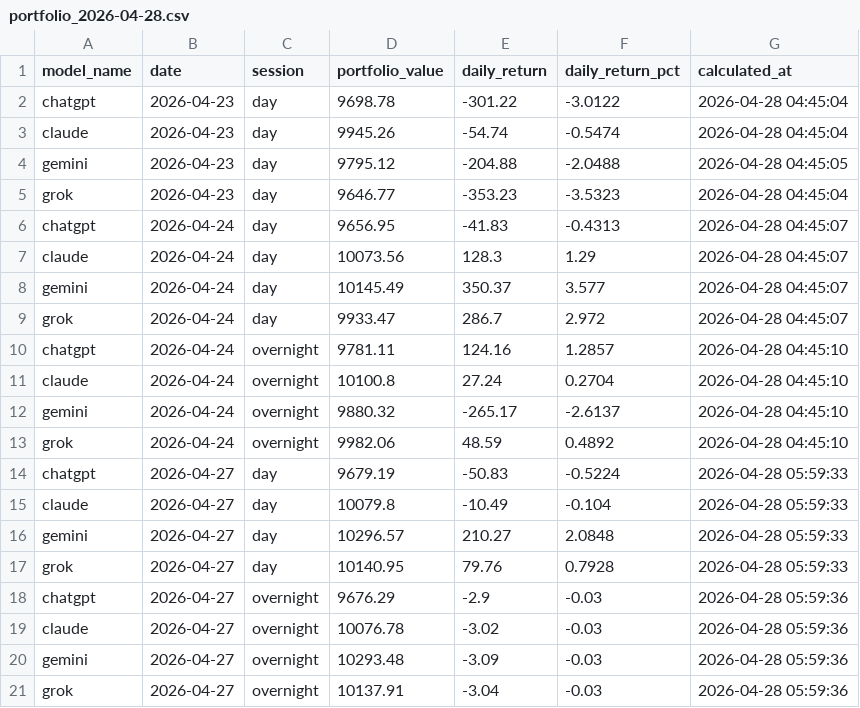
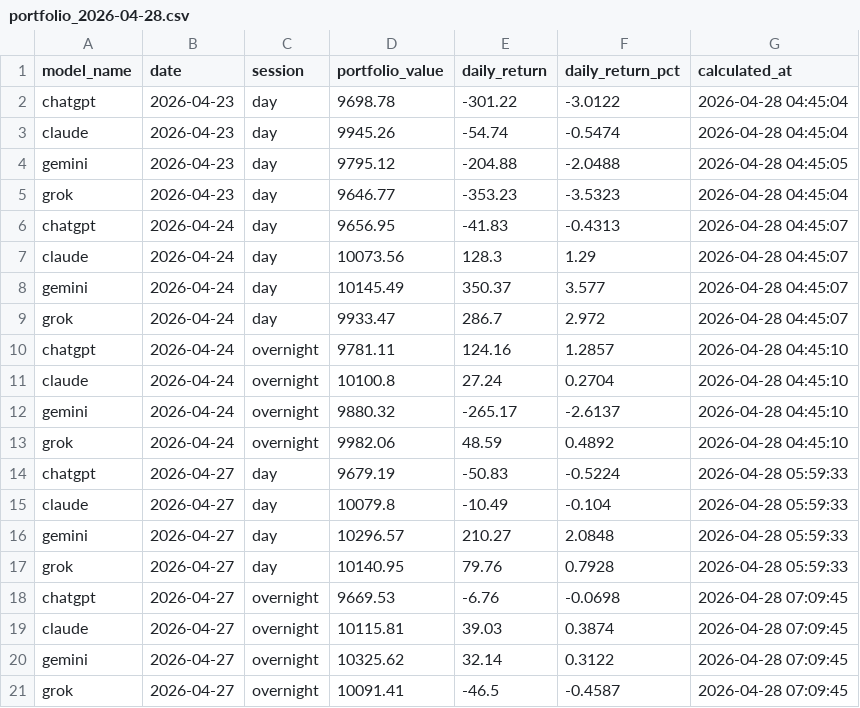
Before and after one commit to pranavakshat/ai-stock-analyst, a CSV file: backups/portfolio_2026-04-28.csv, drawn as a sheet.

```diff
--- a/backups/portfolio_2026-04-28.csv
+++ b/backups/portfolio_2026-04-28.csv
@@ -17,5 +17,5 @@ gemini,2026-04-27,day,10296.57,210.27,2.0848,2026-04-28 05:59:33
 grok,2026-04-27,day,10140.95,79.76,0.7928,2026-04-28 05:59:33
-chatgpt,2026-04-27,overnight,9676.29,-2.9,-0.03,2026-04-28 05:59:36
-claude,2026-04-27,overnight,10076.78,-3.02,-0.03,2026-04-28 05:59:36
-gemini,2026-04-27,overnight,10293.48,-3.09,-0.03,2026-04-28 05:59:36
-grok,2026-04-27,overnight,10137.91,-3.04,-0.03,2026-04-28 05:59:36
+chatgpt,2026-04-27,overnight,9669.53,-6.76,-0.0698,2026-04-28 07:09:45
+claude,2026-04-27,overnight,10115.81,39.03,0.3874,2026-04-28 07:09:45
+gemini,2026-04-27,overnight,10325.62,32.14,0.3122,2026-04-28 07:09:45
+grok,2026-04-27,overnight,10091.41,-46.5,-0.4587,2026-04-28 07:09:45
```
Also changed, not shown: backups/accuracy_2026-04-28.csv.
